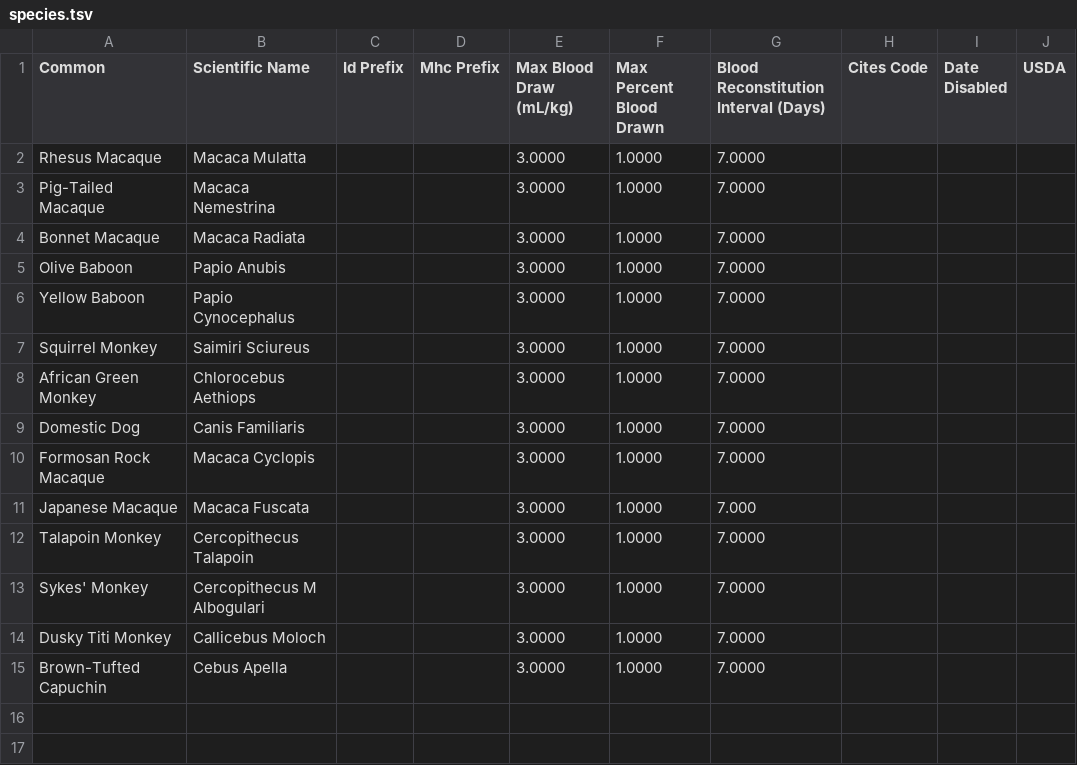
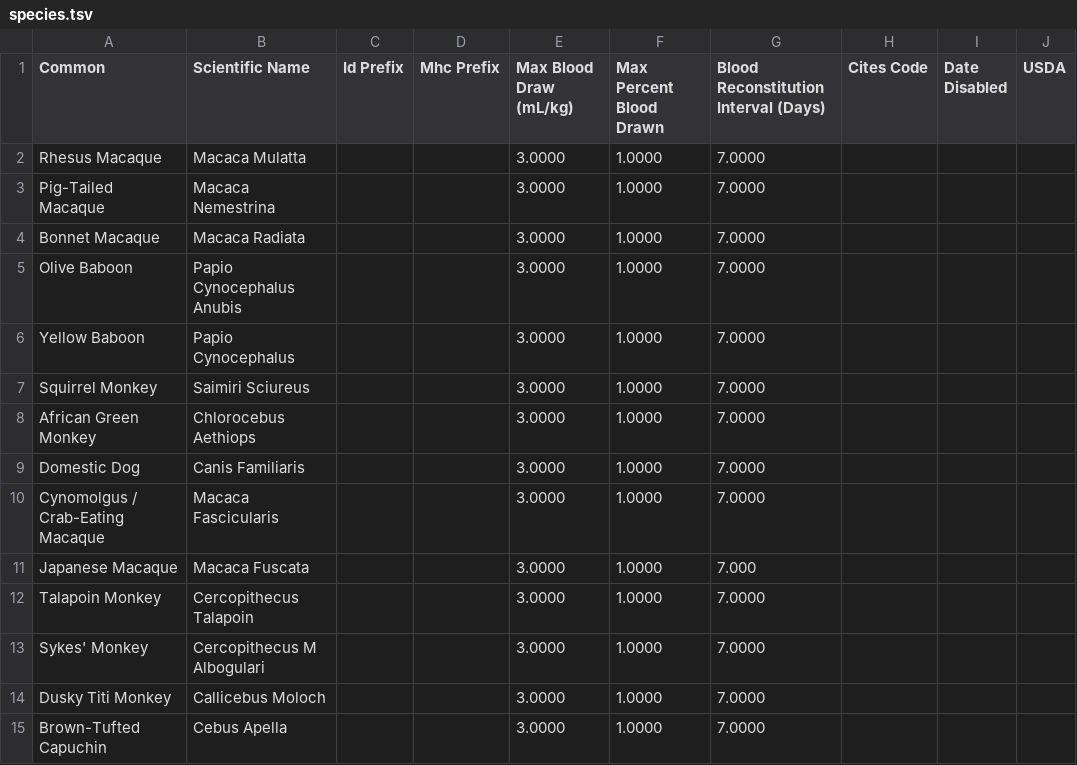
Before and after one commit to LabKey/nbriEHRModules, a TSV file: nbri_ehr/resources/data/species.tsv, drawn as a sheet; only a part is shown; the diff names each change by its address in the sheet, - before the commit and + after, or states it on an @@ line.

Commit message:
Tighten birth and arrival entry and move lookup admin to one page
The birth and arrival forms carried separate protocol, project and group assignment sections, so an animal could be entered with none of them. Those sections are gone: the three assignments are now required fields on the animal's own row, and the trigger scripts open the matching records.

The conception on a birth row can now be changed by clicking its cell, and a conception may only ever have one birth, including across rows entered together, which the previous check could not see.

The housing location hierarchy and the investigator, project and protocol lists are now maintained through Manage Lookup Tables instead of their own data entry forms, and buildings, floors and cages gain a disable date so the whole hierarchy can be retired rather than only deleted. Retired values drop out of the pickers but still show where they were already recorded.

Also corrects two species entries and loads the source facility list.

```diff
--- a/nbri_ehr/resources/data/species.tsv
+++ b/nbri_ehr/resources/data/species.tsv
-B5 (Scientific Name): Papio Anubis
+B5 (Scientific Name): Papio Cynocephalus Anubis
-A10 (Common): Formosan Rock Macaque
+A10 (Common): Cynomolgus / Crab-Eating Macaque
-B10 (Scientific Name): Macaca Cyclopis
+B10 (Scientific Name): Macaca Fascicularis
```
Also changed, not shown: nbri_ehr/resources/data/editable_lookups.tsv, nbri_ehr/resources/data/source.tsv, 32 other files.
